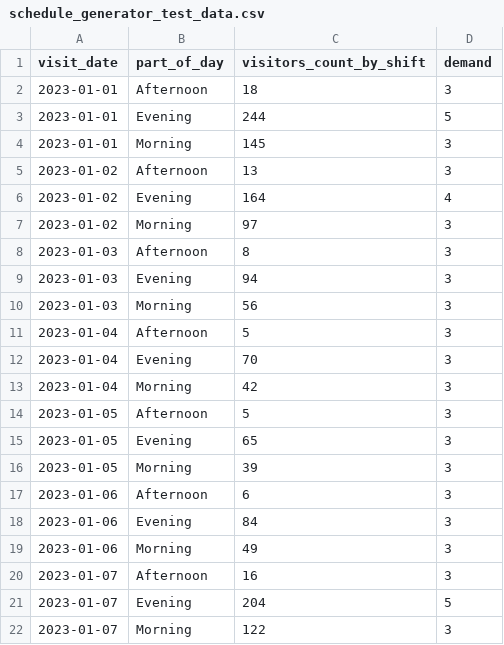
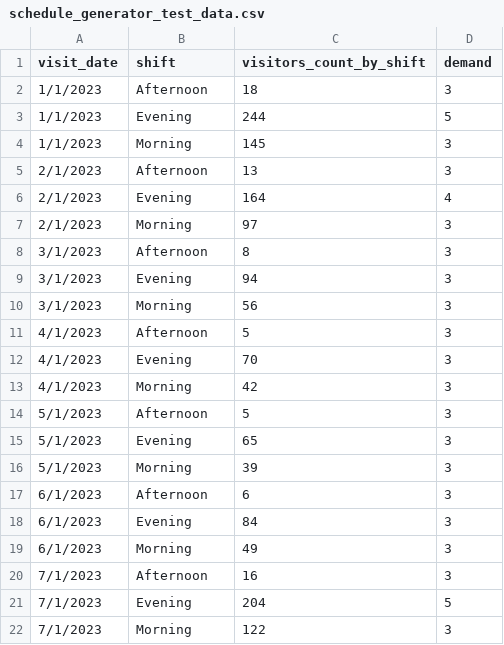
Before and after one commit to bcc2023/ShiftWell-Restaurant-Dashboard, a CSV file: Backend/models/schedule_generator_test_data.csv, drawn as a sheet.

Commit message:
revise code for schedule generator

```diff
--- a/Backend/models/schedule_generator_test_data.csv
+++ b/Backend/models/schedule_generator_test_data.csv
@@ -1,22 +1,22 @@
-visit_date,part_of_day,visitors_count_by_shift,demand
-2023-01-01,Afternoon,18,3
-2023-01-01,Evening,244,5
-2023-01-01,Morning,145,3
-2023-01-02,Afternoon,13,3
-2023-01-02,Evening,164,4
-2023-01-02,Morning,97,3
-2023-01-03,Afternoon,8,3
-2023-01-03,Evening,94,3
-2023-01-03,Morning,56,3
-2023-01-04,Afternoon,5,3
-2023-01-04,Evening,70,3
-2023-01-04,Morning,42,3
-2023-01-05,Afternoon,5,3
-2023-01-05,Evening,65,3
-2023-01-05,Morning,39,3
-2023-01-06,Afternoon,6,3
-2023-01-06,Evening,84,3
-2023-01-06,Morning,49,3
-2023-01-07,Afternoon,16,3
-2023-01-07,Evening,204,5
-2023-01-07,Morning,122,3
+visit_date,shift,visitors_count_by_shift,demand
+1/1/2023,Afternoon,18,3
+1/1/2023,Evening,244,5
+1/1/2023,Morning,145,3
+2/1/2023,Afternoon,13,3
+2/1/2023,Evening,164,4
+2/1/2023,Morning,97,3
+3/1/2023,Afternoon,8,3
+3/1/2023,Evening,94,3
+3/1/2023,Morning,56,3
+4/1/2023,Afternoon,5,3
+4/1/2023,Evening,70,3
+4/1/2023,Morning,42,3
+5/1/2023,Afternoon,5,3
+5/1/2023,Evening,65,3
+5/1/2023,Morning,39,3
+6/1/2023,Afternoon,6,3
+6/1/2023,Evening,84,3
+6/1/2023,Morning,49,3
+7/1/2023,Afternoon,16,3
+7/1/2023,Evening,204,5
+7/1/2023,Morning,122,3
```
Also changed, not shown: 3 other files.
